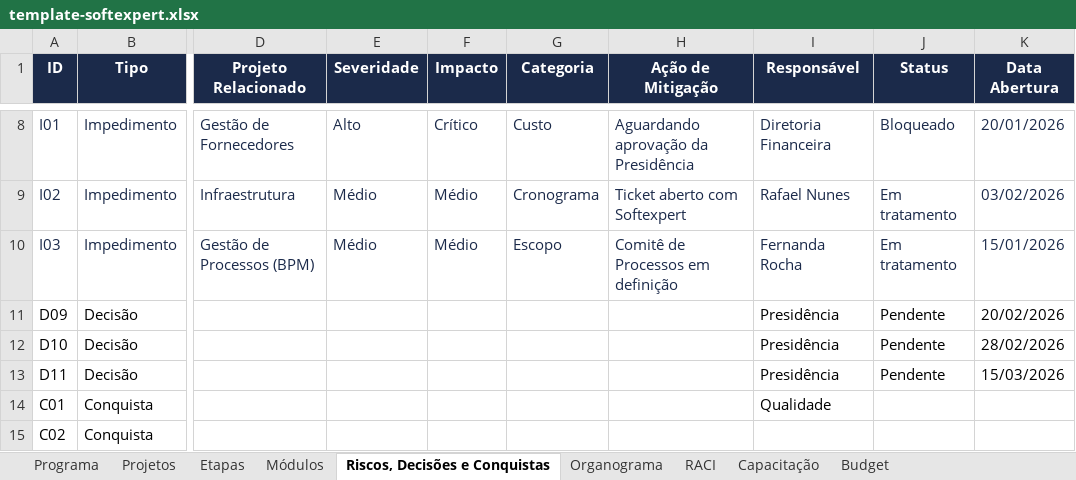
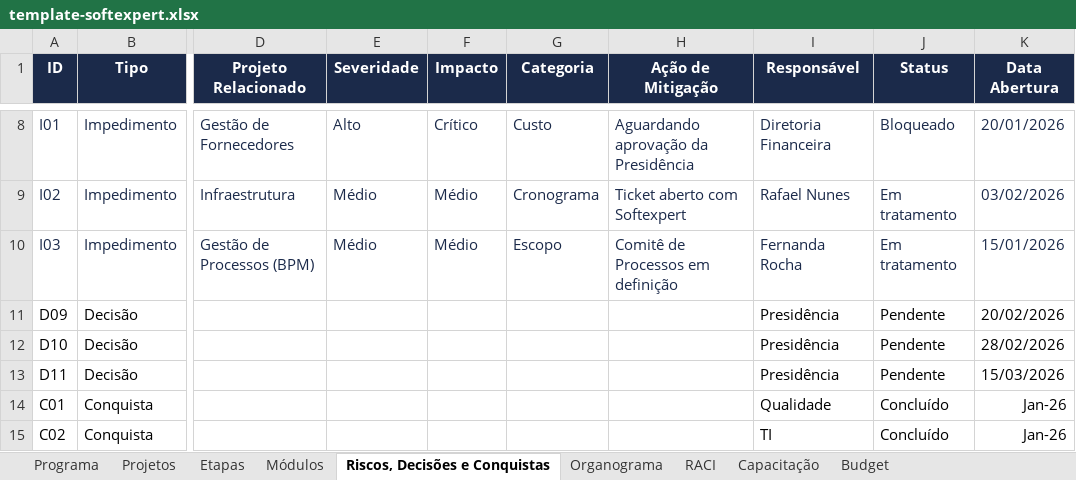
Before and after one commit to Lucas7Fernandes/Softexpert, an Excel workbook: template-softexpert.xlsx, sheet Riscos, Decisões e Conquistas, drawn as a sheet; only a part is shown, gaps mark what is left out; values as stored, in another font and other column widths than the file's, no borders; the diff names each change by its address in the sheet, - before the commit and + after, or states it on an @@ line.

Commit message:
Atualização automática da planilha

```diff
--- a/template-softexpert.xlsx (sheet Riscos, Decisões e Conquistas)
+++ b/template-softexpert.xlsx (sheet Riscos, Decisões e Conquistas)
-J14:J15 (Status): (empty)
+J14:J15 (Status): Concluído
-K14:K15 (Data Abertura): (empty)
+K14:K15 (Data Abertura): Jan-26
-I15 (Responsável): (empty)
+I15 (Responsável): TI
```
